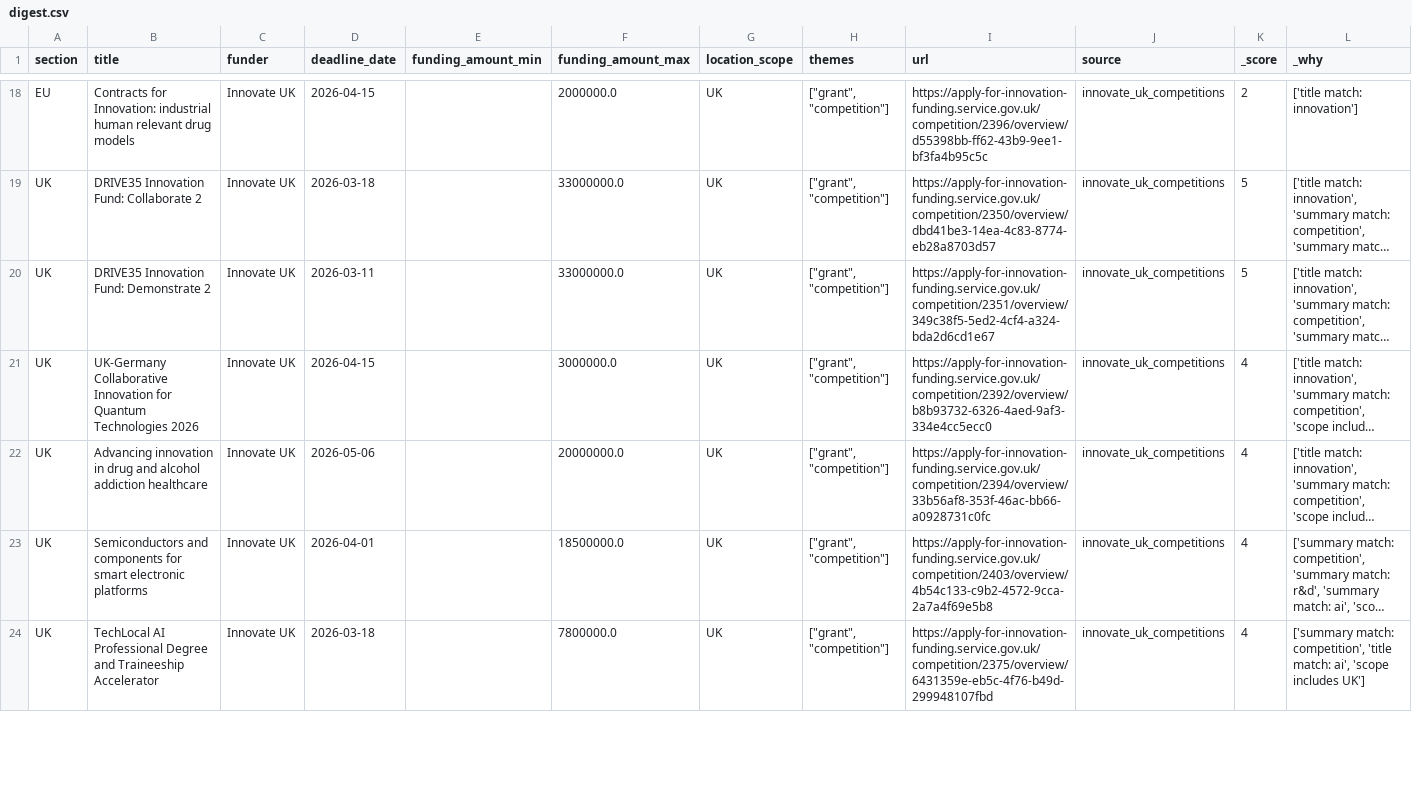
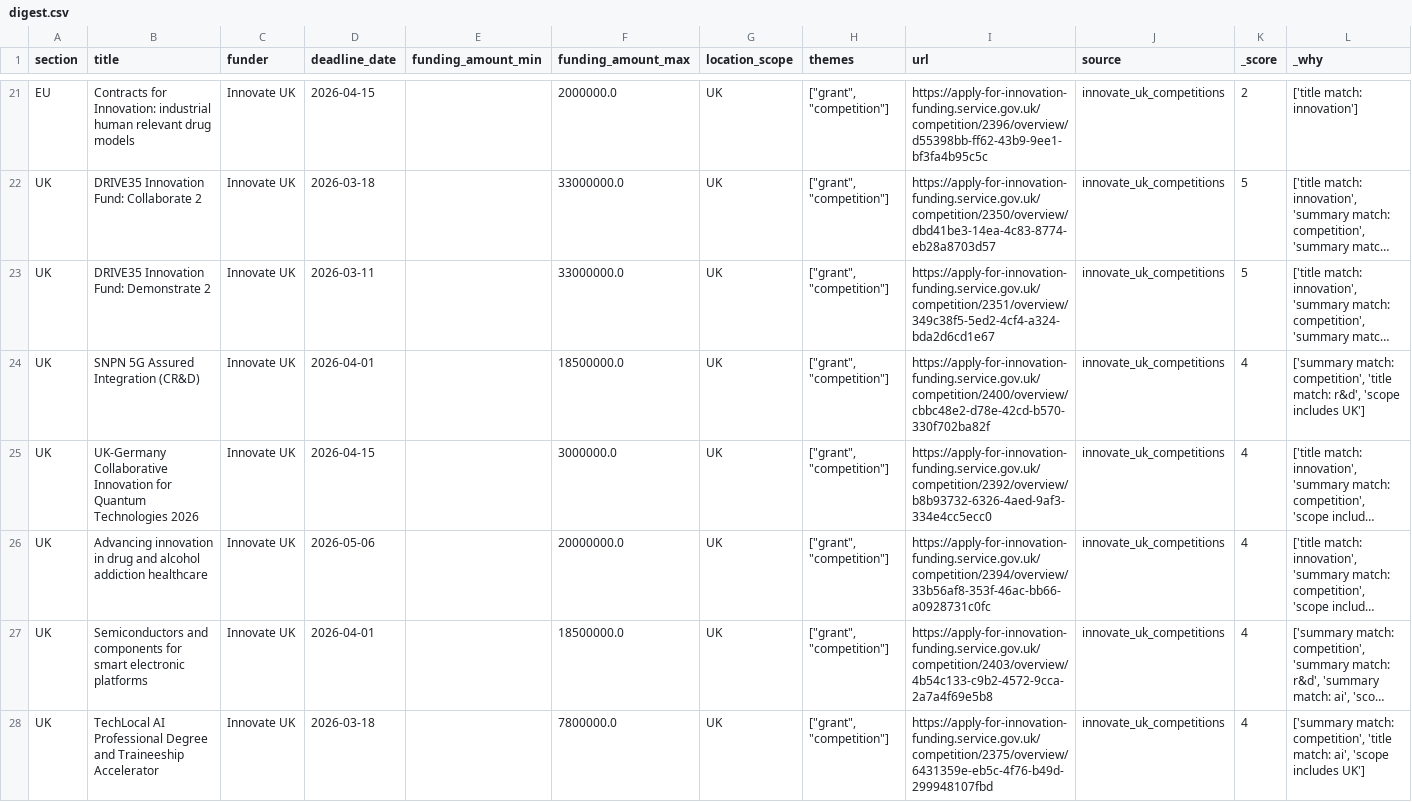
Before and after one commit to sirfrancis553544/grant-monitor, a CSV file: data/digest.csv, drawn as a sheet; only a part is shown, gaps mark what is left out; long unchanged cells end in …; the diff covers the shown part only; the diff names each change by its address in the sheet, - before the commit and + after, or states it on an @@ line.

```diff
--- a/data/digest.csv
+++ b/data/digest.csv
+row 24: UK | SNPN 5G Assured Integration (CR&D) | Innovate UK | 2026-04-01 |  | 18500000.0 | UK | ["grant", "competition"] | https://apply-for-innovation-funding.service.gov.uk/competition/2400/overview/cbbc48e2-d78e-42cd-b570-330f702ba82f | innovate_uk_competitions | 4 | ['summary match: competition', 'title match: r&d', 'scope includes UK']
```
Also changed, not shown: 6 added rows, 4 removed rows, 1 moved row and 4 edited cells elsewhere in this file, 4 other files.
